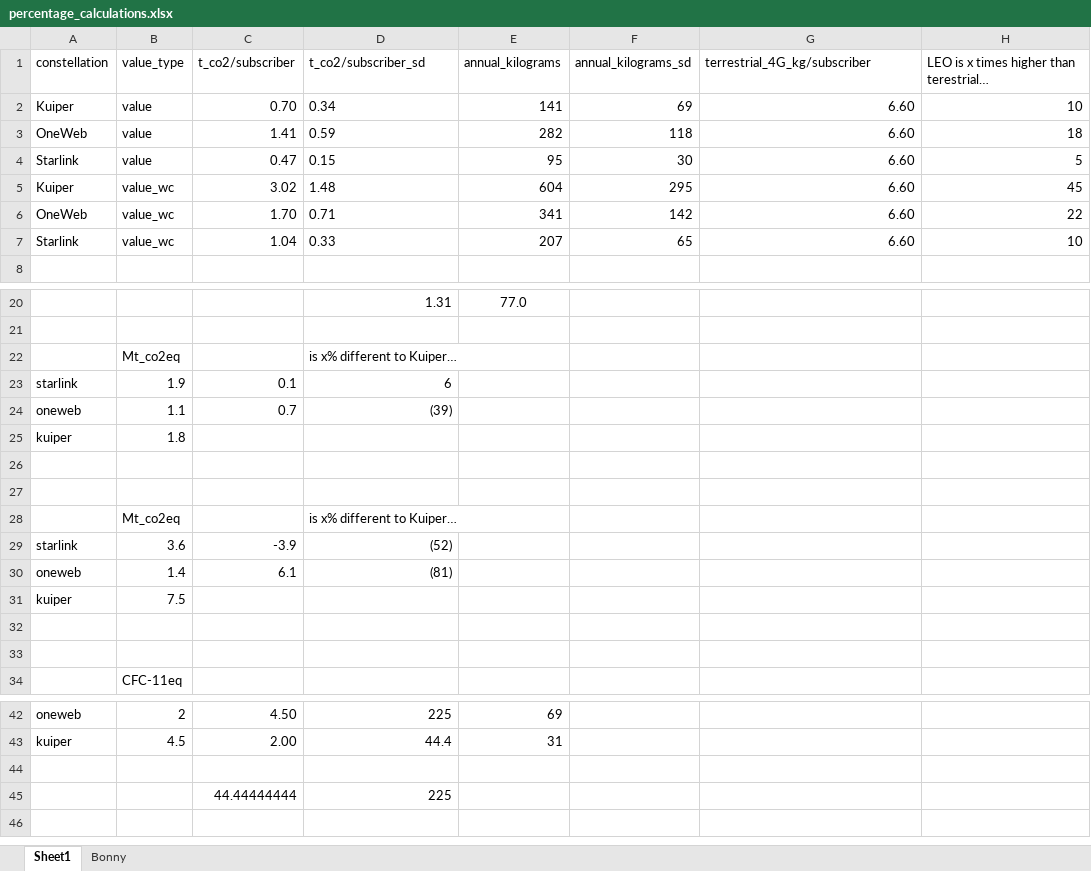
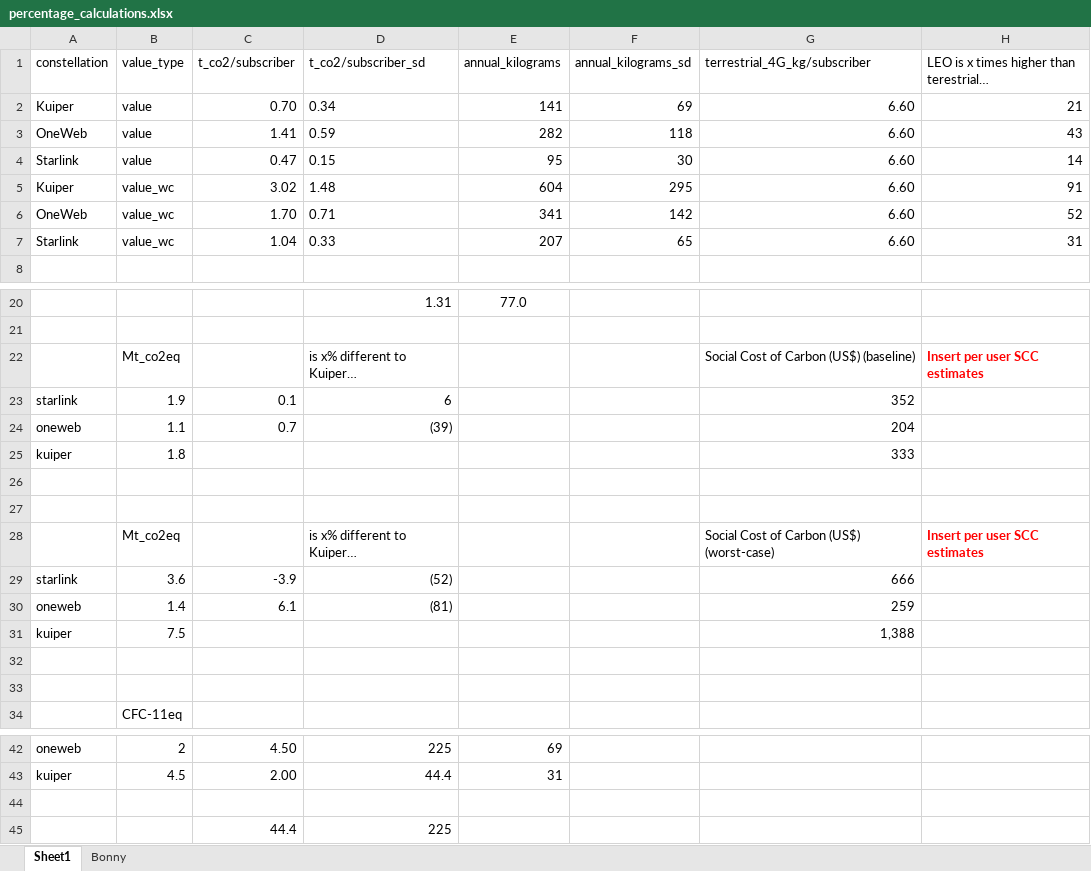
Before and after one commit to Bonface-Osoro/saleos, an Excel workbook: validation/percentage_calculations.xlsx, sheet Sheet1, drawn as a sheet; only a part is shown, gaps mark what is left out; values as stored, in another font and other column widths than the file's, no borders; the diff names each change by its address in the sheet, - before the commit and + after, or states it on an @@ line.

Commit message:
Review validation calcs

```diff
--- a/validation/percentage_calculations.xlsx (sheet Sheet1)
+++ b/validation/percentage_calculations.xlsx (sheet Sheet1)
-H2: 10
+H2: 21
-H3: 18
+H3: 43
-H4: 5
+H4: 14
-H5: 45
+H5: 91
-H6: 22
+H6: 52
-H7: 10
+H7: 31
-G22 (terrestrial_4G_kg/subscriber): (empty)
+G22 (terrestrial_4G_kg/subscriber): Social Cost of Carbon (US$) (baseline)
-H22: (empty)
+H22: Insert per user SCC estimates
-G23 (terrestrial_4G_kg/subscriber): (empty)
+G23 (terrestrial_4G_kg/subscriber): 352
-G24 (terrestrial_4G_kg/subscriber): (empty)
+G24 (terrestrial_4G_kg/subscriber): 204
-G25 (terrestrial_4G_kg/subscriber): (empty)
+G25 (terrestrial_4G_kg/subscriber): 333
-G28 (terrestrial_4G_kg/subscriber): (empty)
+G28 (terrestrial_4G_kg/subscriber): Social Cost of Carbon (US$) (worst-case)
-H28: (empty)
+H28: Insert per user SCC estimates
-G29 (terrestrial_4G_kg/subscriber): (empty)
+G29 (terrestrial_4G_kg/subscriber): 666
-G30 (terrestrial_4G_kg/subscriber): (empty)
+G30 (terrestrial_4G_kg/subscriber): 259
-G31 (terrestrial_4G_kg/subscriber): (empty)
+G31 (terrestrial_4G_kg/subscriber): 1,388
-C45 (t_co2/subscriber): 44.44444444
+C45 (t_co2/subscriber): 44.4
```
